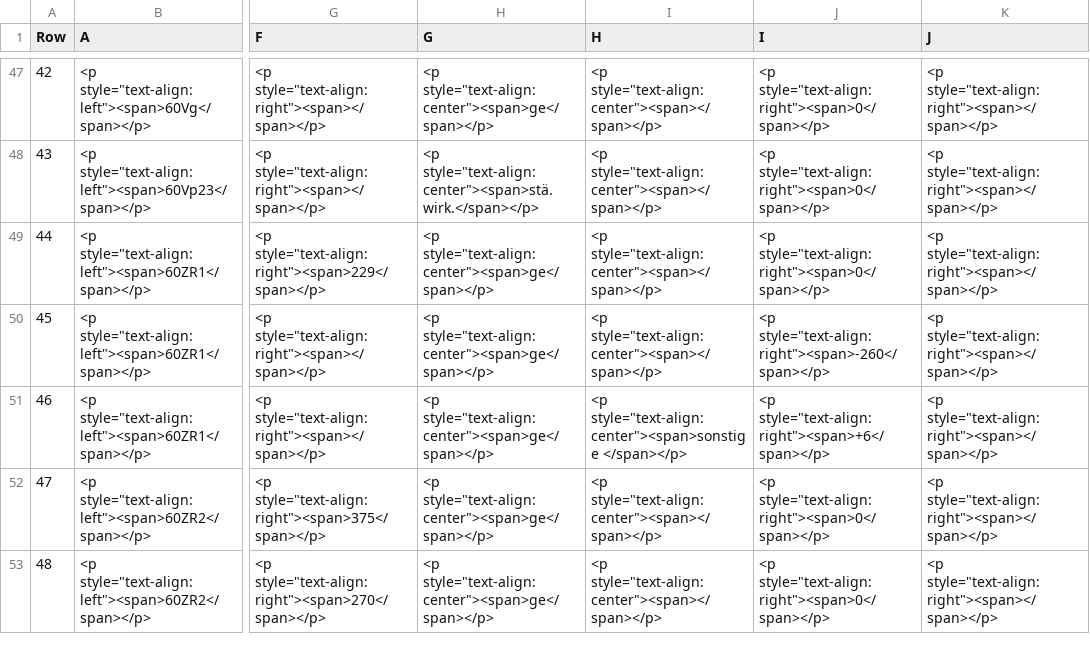
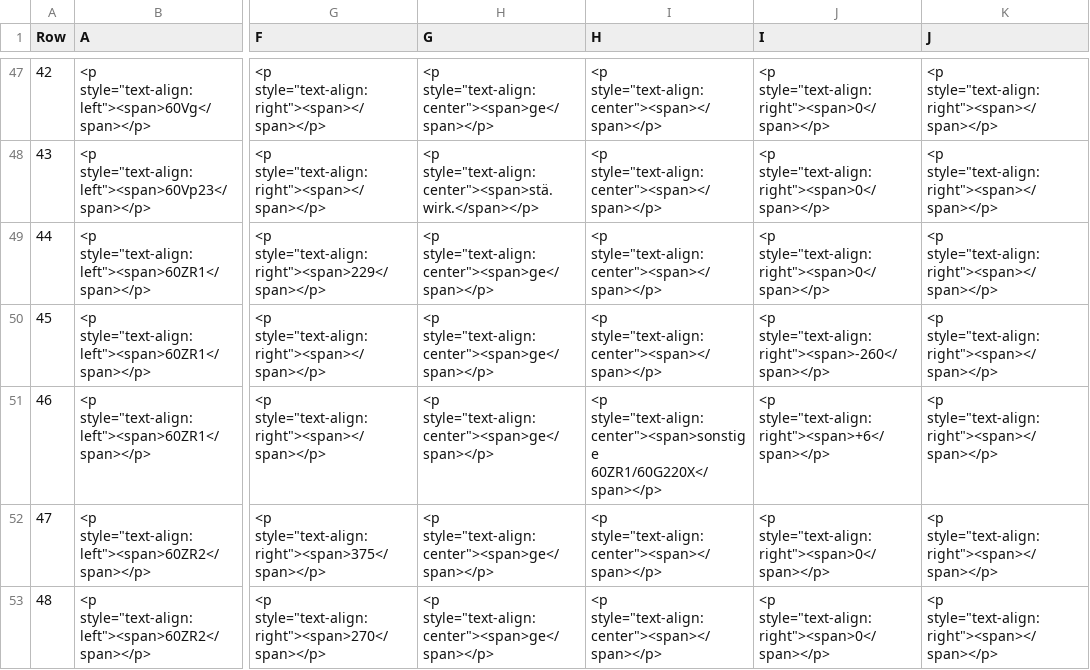
Before and after one commit to eclipse-set/set, a CSV file: java/bundles/org.eclipse.set.swtbot/test_res/table_reference/sskp_reference.csv, drawn as a sheet; only a part is shown, gaps mark what is left out; the diff names each change by its address in the sheet, - before the commit and + after, or states it on an @@ line.

Commit message:
update reference table

```diff
--- a/java/bundles/org.eclipse.set.swtbot/test_res/table_reference/sskp_reference.csv
+++ b/java/bundles/org.eclipse.set.swtbot/test_res/table_reference/sskp_reference.csv
-I51 (H): <p style="text-align:center"><span>sonstige </span></p>
+I51 (H): <p style="text-align:center"><span>sonstige 60ZR1/60G220X</span></p>
```
